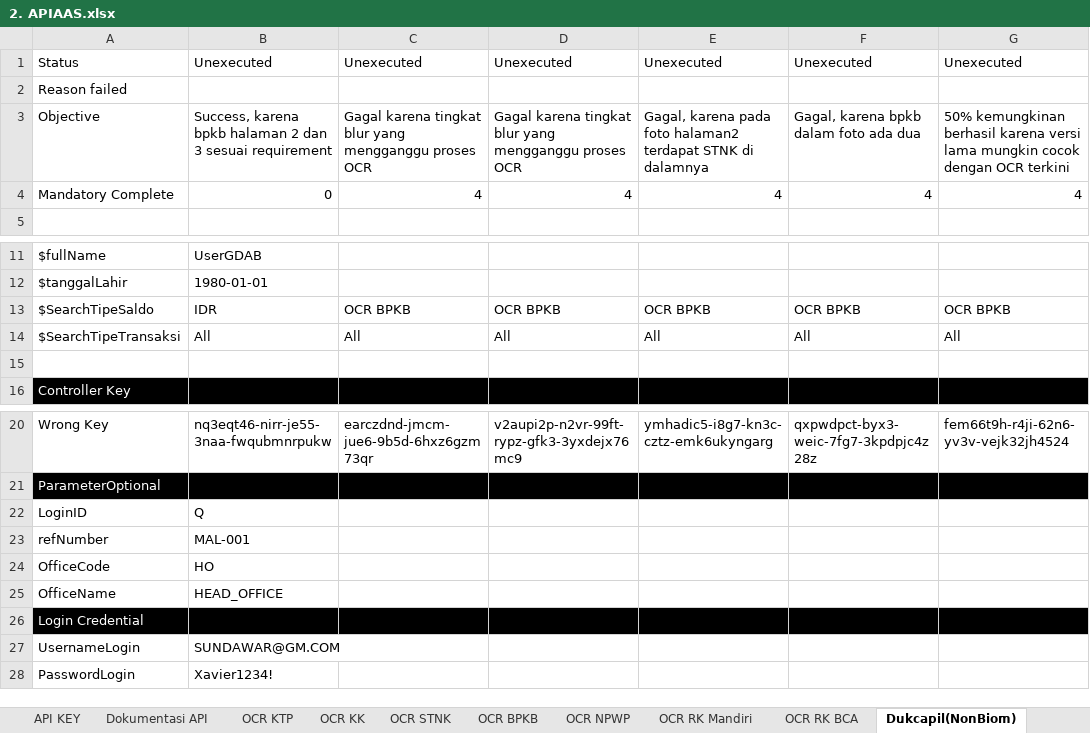
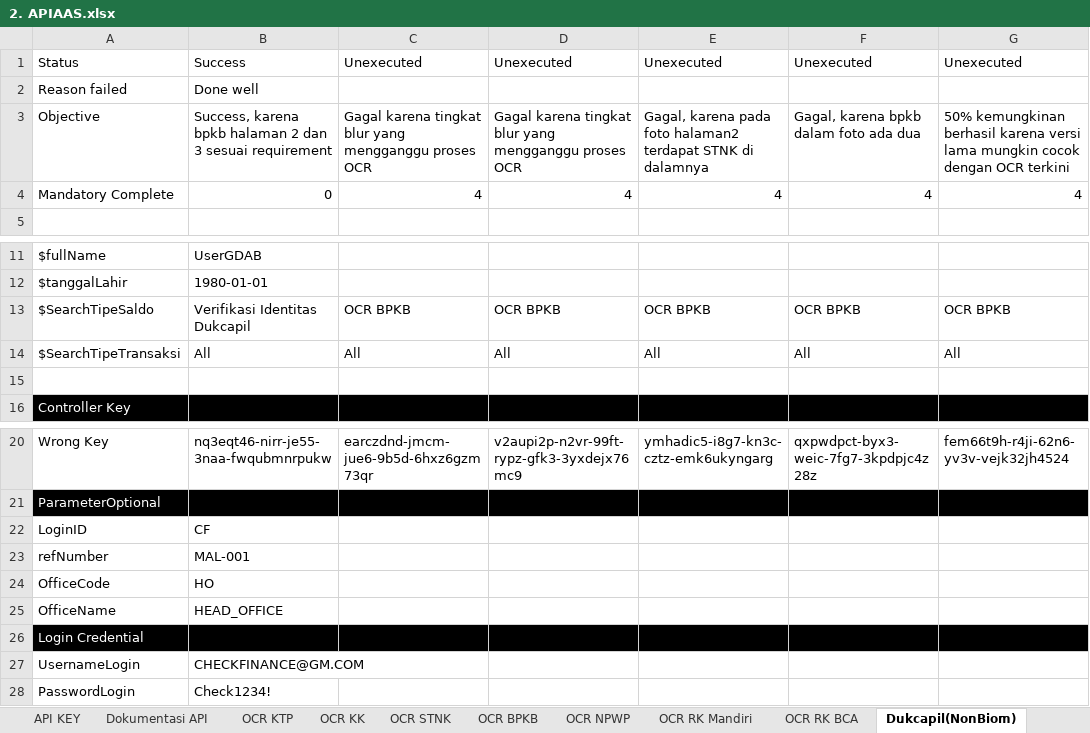
Before and after one commit to qcadins/ATAPIAAS, an Excel workbook: Excel/2. APIAAS.xlsx, sheet Dukcapil(NonBiom), drawn as a sheet; only a part is shown, gaps mark what is left out; values as stored, in another font and other column widths than the file's, no borders; the diff names each change by its address in the sheet, - before the commit and + after, or states it on an @@ line.

Commit message:
AT49 Isi Saldo + AT73 Saldo + AT48 Dukcapil Dummy + AT72 Tenant

```diff
--- a/Excel/2. APIAAS.xlsx (sheet Dukcapil(NonBiom))
+++ b/Excel/2. APIAAS.xlsx (sheet Dukcapil(NonBiom))
-B1: Unexecuted
+B1: Success
-B2: (empty)
+B2: Done well
-B13: IDR
+B13: Verifikasi Identitas Dukcapil
-B22: Q
+B22: CF
-B27: SUNDAWAR@GM.COM
+B27: CHECKFINANCE@GM.COM
-B28: Xavier1234!
+B28: Check1234!
```
Also changed, not shown: sheet Saldo, sheet Tenant, 16 other files.
